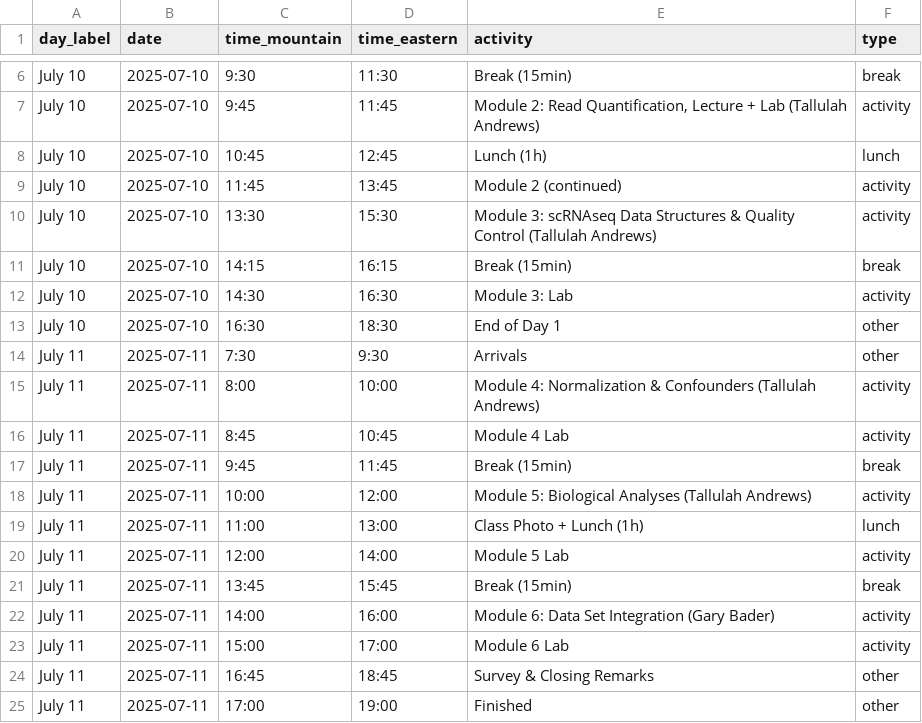
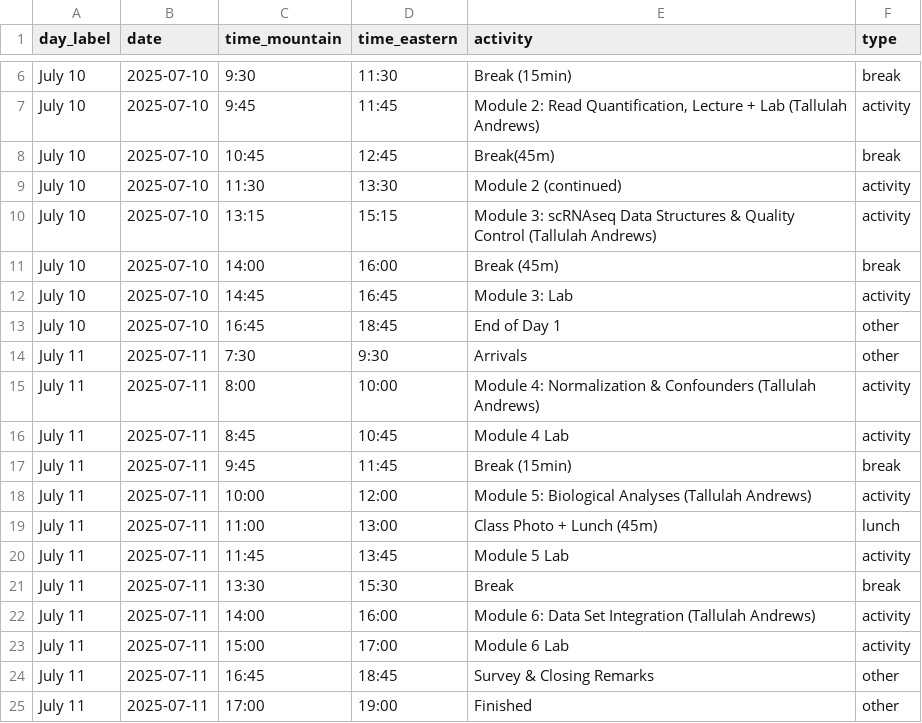
Before and after one commit to bioinformaticsdotca/scRNA_2025, a CSV file: schedule.csv, drawn as a sheet; only a part is shown, gaps mark what is left out.

Commit message:
schedule update

```diff
--- a/schedule.csv
+++ b/schedule.csv
@@ -7,8 +7,8 @@ July 10,2025-07-10,9:30,11:30,Break (15min),break
 July 10,2025-07-10,9:45,11:45,"Module 2: Read Quantification, Lecture + Lab (Tallulah Andrews)",activity
-July 10,2025-07-10,10:45,12:45,Lunch (1h),lunch
-July 10,2025-07-10,11:45,13:45,Module 2 (continued),activity
-July 10,2025-07-10,13:30,15:30,"Module 3: scRNAseq Data Structures & Quality Control (Tallulah Andrews)",activity
-July 10,2025-07-10,14:15,16:15,Break (15min),break
-July 10,2025-07-10,14:30,16:30,Module 3: Lab,activity
-July 10,2025-07-10,16:30,18:30,End of Day 1,other
+July 10,2025-07-10,10:45,12:45,Break(45m),break
+July 10,2025-07-10,11:30,13:30,Module 2 (continued),activity
+July 10,2025-07-10,13:15,15:15,"Module 3: scRNAseq Data Structures & Quality Control (Tallulah Andrews)",activity
+July 10,2025-07-10,14:00,16:00,Break (45m),break
+July 10,2025-07-10,14:45,16:45,Module 3: Lab,activity
+July 10,2025-07-10,16:45,18:45,End of Day 1,other
 July 11,2025-07-11,7:30,9:30,Arrivals,other
@@ -18,6 +18,6 @@ July 11,2025-07-11,9:45,11:45,Break (15min),break
 July 11,2025-07-11,10:00,12:00,"Module 5: Biological Analyses (Tallulah Andrews)",activity
-July 11,2025-07-11,11:00,13:00,Class Photo + Lunch (1h),lunch
-July 11,2025-07-11,12:00,14:00,Module 5 Lab,activity
-July 11,2025-07-11,13:45,15:45,Break (15min),break
-July 11,2025-07-11,14:00,16:00,"Module 6: Data Set Integration (Gary Bader)",activity
+July 11,2025-07-11,11:00,13:00,Class Photo + Lunch (45m),lunch
+July 11,2025-07-11,11:45,13:45,Module 5 Lab,activity
+July 11,2025-07-11,13:30,15:30,Break,break
+July 11,2025-07-11,14:00,16:00,"Module 6: Data Set Integration (Tallulah Andrews)",activity
 July 11,2025-07-11,15:00,17:00,Module 6 Lab,activity
```
Also changed, not shown: 1 other file.
